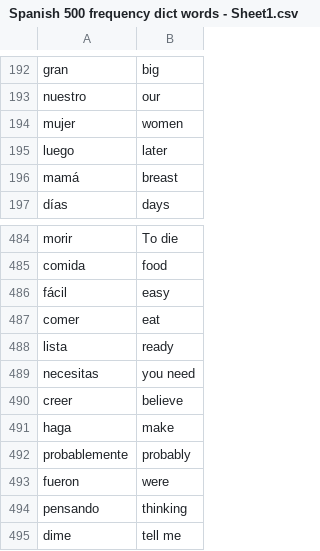
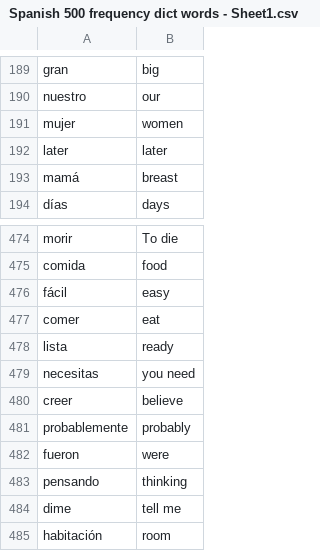
Before and after one commit to LaraDodd/100-days-of-code, a CSV file: Flash Card App Project (Tkinter, external data writing, defensive programming)/Data/Spanish 500 frequency dict words - Sheet1.csv, drawn as a sheet; only a part is shown, gaps mark what is left out; the shorter side is filled out with more unchanged rows; the diff covers the shown part only.

```diff
--- a/Flash Card App Project (Tkinter, external data writing, defensive programming)/Data/Spanish 500 frequency dict words - Sheet1.csv
+++ b/Flash Card App Project (Tkinter, external data writing, defensive programming)/Data/Spanish 500 frequency dict words - Sheet1.csv
@@ -194,3 +191,3 @@ nuestro,our
 mujer,women
-luego,later
+later,later
 mamá,breast
@@ -490,3 +480,2 @@ necesitas,you need
 creer,believe
-haga,make
 probablemente,probably
```
Also changed, not shown: 10 removed rows elsewhere in this file, 1 other file.
